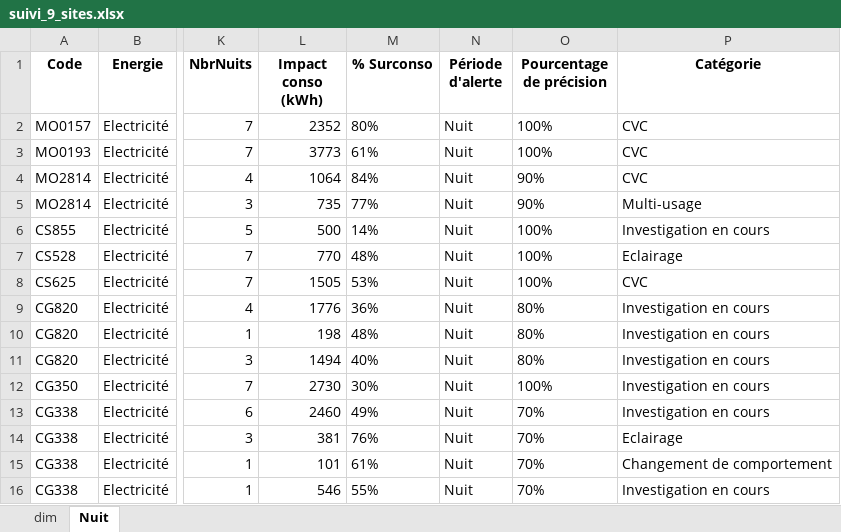
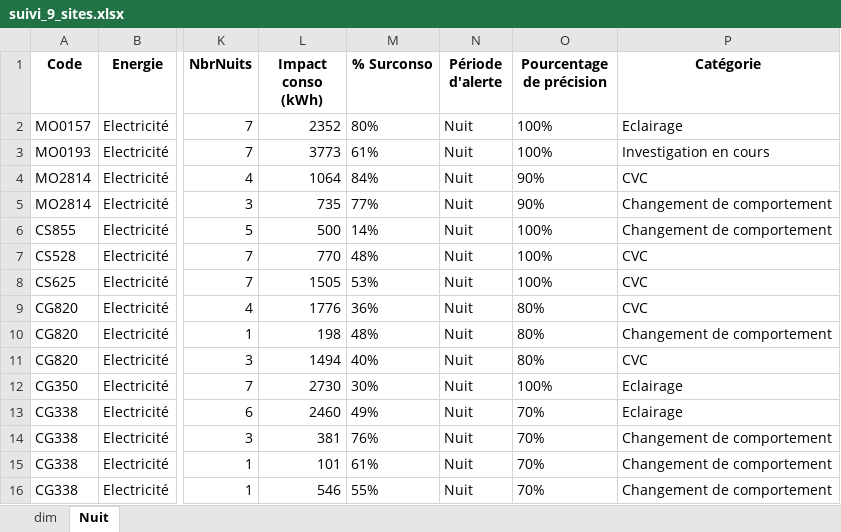
Before and after one commit to lahoucinemkh/Energe_overconsumption_detection, an Excel workbook: suivi_9_sites.xlsx, sheet Nuit, drawn as a sheet; only a part is shown, gaps mark what is left out; values as stored, in another font and other column widths than the file's, no borders; the diff names each change by its address in the sheet, - before the commit and + after, or states it on an @@ line.

```diff
--- a/suivi_9_sites.xlsx (sheet Nuit)
+++ b/suivi_9_sites.xlsx (sheet Nuit)
-P2 (Catégorie): CVC
+P2 (Catégorie): Eclairage
-P3 (Catégorie): CVC
+P3 (Catégorie): Investigation en cours
-P5 (Catégorie): Multi-usage
+P5 (Catégorie): Changement de comportement
-P6 (Catégorie): Investigation en cours
+P6 (Catégorie): Changement de comportement
-P7 (Catégorie): Eclairage
+P7 (Catégorie): CVC
-P9 (Catégorie): Investigation en cours
+P9 (Catégorie): CVC
-P10 (Catégorie): Investigation en cours
+P10 (Catégorie): Changement de comportement
-P11 (Catégorie): Investigation en cours
+P11 (Catégorie): CVC
-P12:P13 (Catégorie): Investigation en cours
+P12:P13 (Catégorie): Eclairage
-P14 (Catégorie): Eclairage
+P14 (Catégorie): Changement de comportement
-P16 (Catégorie): Investigation en cours
+P16 (Catégorie): Changement de comportement
```
Also changed, not shown: sheet dim, 5 other files.
